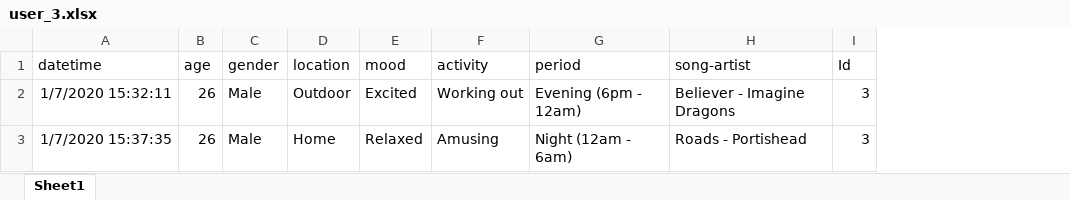
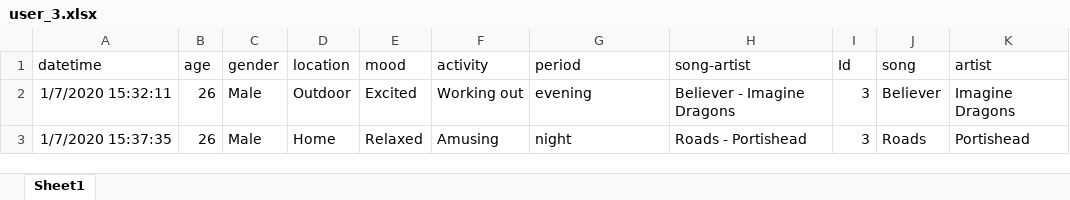
Before and after one commit to epistimi4/emotion_based_music_recomendation, an Excel workbook: Business Analysis/data/user_3.xlsx, sheet Sheet1, drawn as a sheet; values as stored, in another font and other column widths than the file's, no borders; the diff names each change by its address in the sheet, - before the commit and + after, or states it on an @@ line.

```diff
--- a/Business Analysis/data/user_3.xlsx (sheet Sheet1)
+++ b/Business Analysis/data/user_3.xlsx (sheet Sheet1)
+column J (song), rows 2-3: Believer | Roads
+column K (artist), rows 2-3: Imagine Dragons | Portishead
-G2 (period): Evening (6pm - 12am)
+G2 (period): evening
-G3 (period): Night (12am - 6am)
+G3 (period): night
```
Also changed, not shown: Business Analysis/data/user_1.xlsx, Business Analysis/data/user_2.xlsx, 1 other file.
